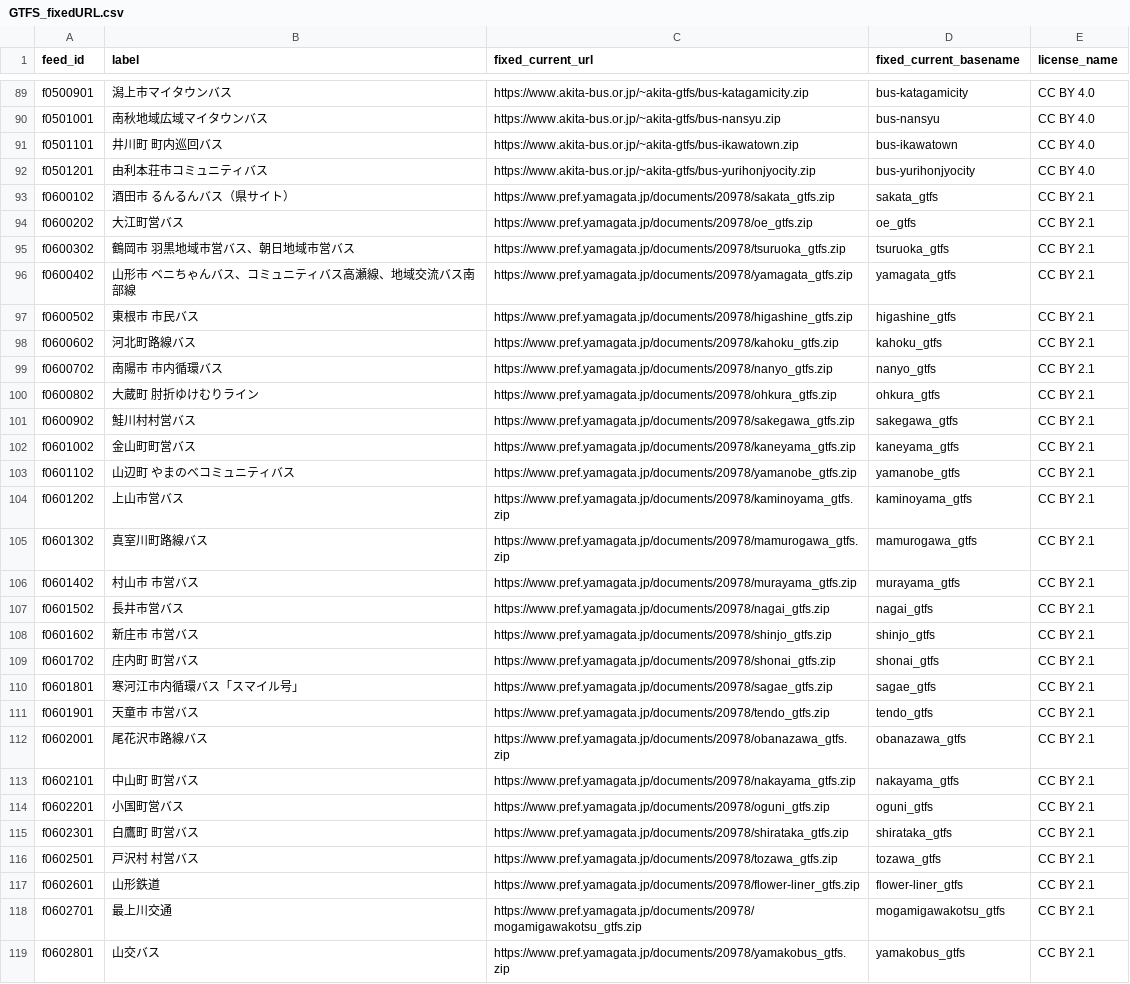
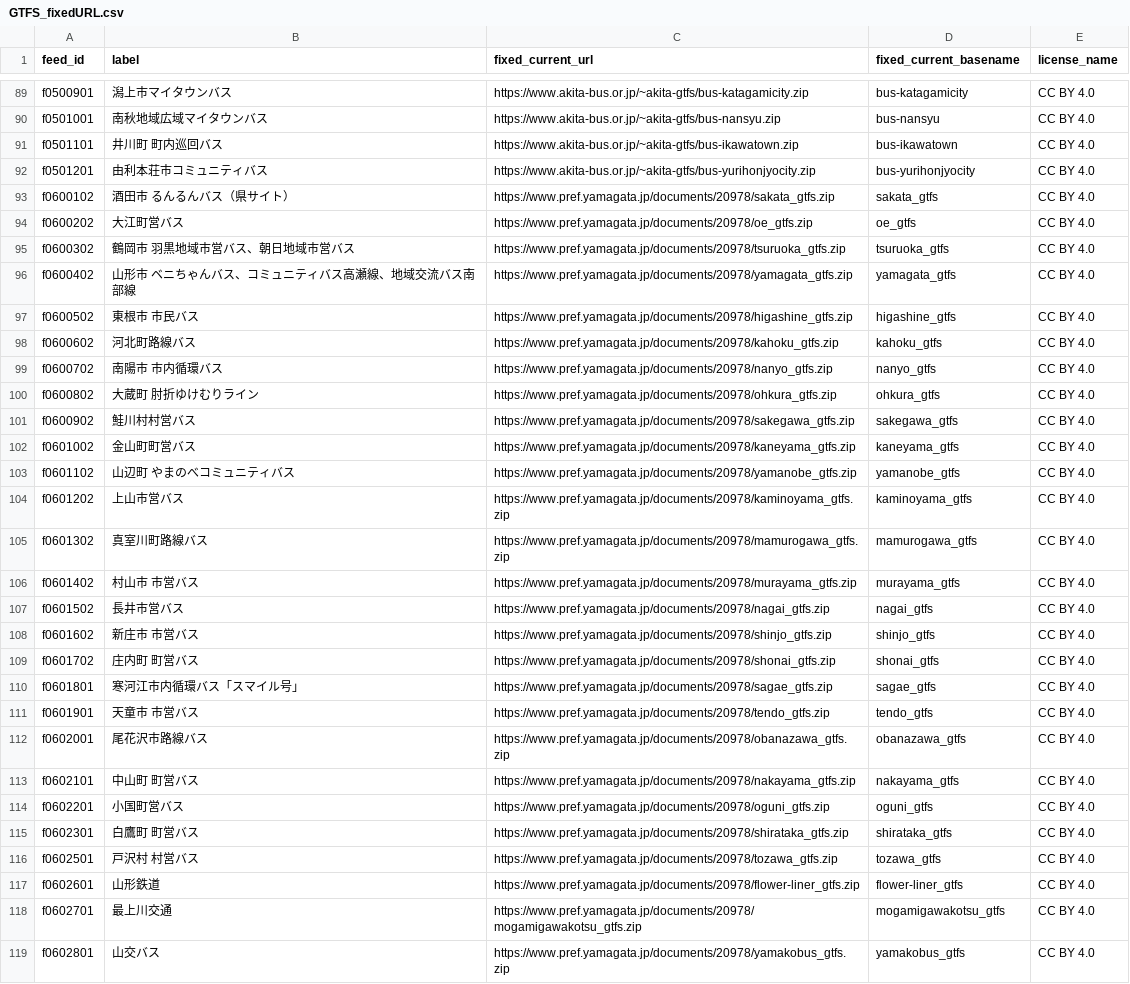
Before and after one commit to tshimada291/gtfs-jp-list-datecheck, a CSV file: GTFS_fixedURL.csv, drawn as a sheet; only a part is shown, gaps mark what is left out; the diff covers the shown part only; the diff names each change by its address in the sheet, - before the commit and + after, or states it on an @@ line.

```diff
--- a/GTFS_fixedURL.csv
+++ b/GTFS_fixedURL.csv
-E93:E119 (license_name): CC BY 2.1
+E93:E119 (license_name): CC BY 4.0
```
Also changed, not shown: 2 added rows, 1 removed row and 6 edited cells elsewhere in this file.
